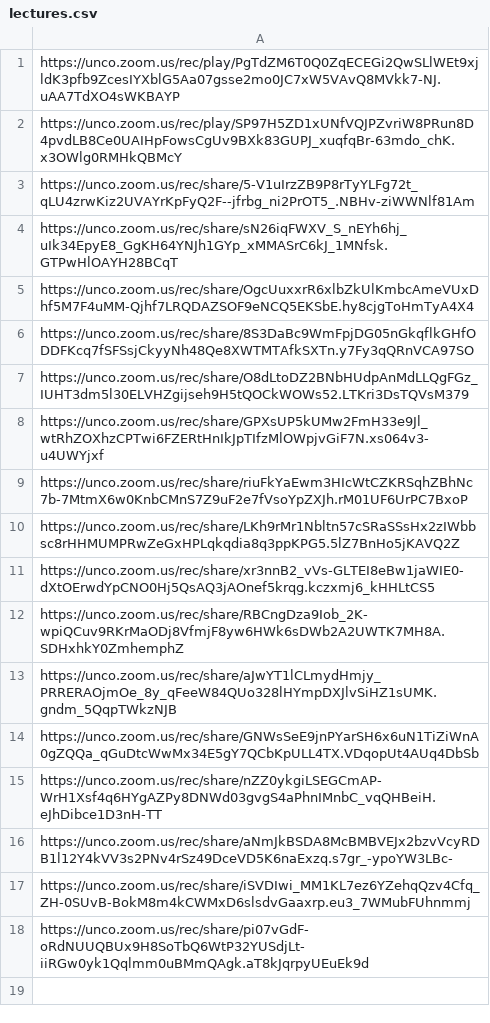
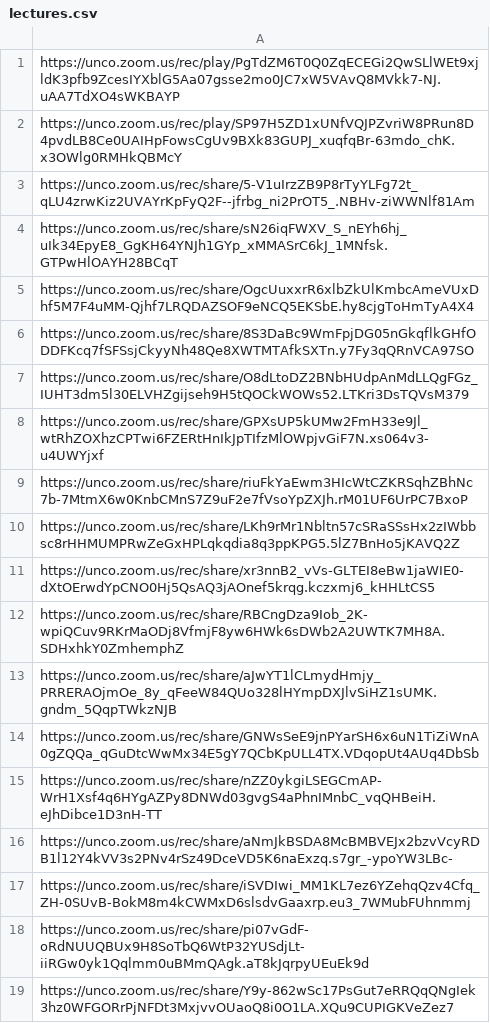
Before and after one commit to Mark-Seaman/UNC-BACS350, a CSV file: markdown/lectures.csv, drawn as a sheet.

Commit message:
Lectures 350-19 200-19

```diff
--- a/markdown/lectures.csv
+++ b/markdown/lectures.csv
@@ -18 +18,2 @@ https://unco.zoom.us/rec/share/iSVDIwi_MM1KL7ez6YZehqQzv4Cfq_ZH-0SUvB-BokM8m4kCW
 https://unco.zoom.us/rec/share/pi07vGdF-oRdNUUQBUx9H8SoTbQ6WtP32YUSdjLt-iiRGw0yk1Qqlmm0uBMmQAgk.aT8kJqrpyUEuEk9d
+https://unco.zoom.us/rec/share/Y9y-862wSc17PsGut7eRRQqQNgIek3hz0WFGORrPjNFDt3MxjvvOUaoQ8i0O1LA.XQu9CUPIGKVeZez7
```
